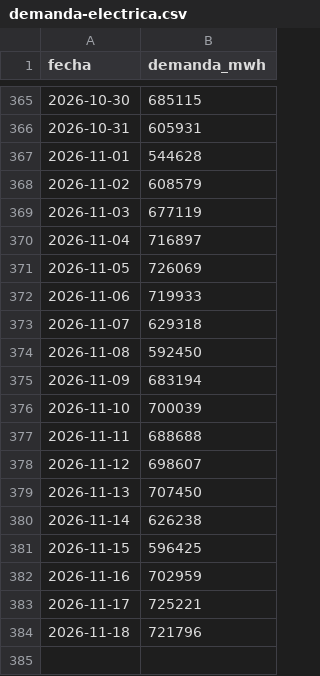
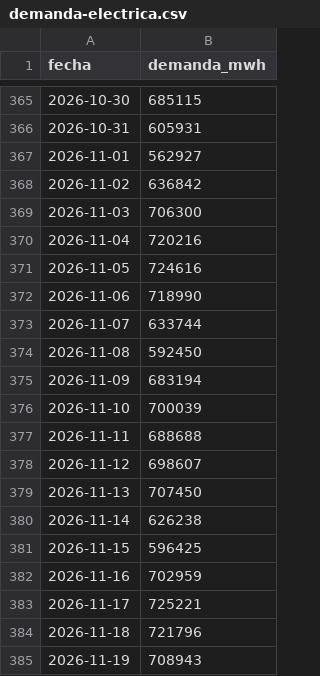
Before and after one commit to lluis-ridao/enllano-datos, a CSV file: datos/demanda-electrica.csv, drawn as a sheet; only a part is shown, gaps mark what is left out.

```diff
--- a/datos/demanda-electrica.csv
+++ b/datos/demanda-electrica.csv
@@ -366,9 +366,9 @@ fecha,demanda_mwh
 2026-10-31,605931
-2026-11-01,544628
-2026-11-02,608579
-2026-11-03,677119
-2026-11-04,716897
-2026-11-05,726069
-2026-11-06,719933
-2026-11-07,629318
+2026-11-01,562927
+2026-11-02,636842
+2026-11-03,706300
+2026-11-04,720216
+2026-11-05,724616
+2026-11-06,718990
+2026-11-07,633744
 2026-11-08,592450
@@ -384 +384,2 @@ fecha,demanda_mwh
 2026-11-18,721796
+2026-11-19,708943
```
Also changed, not shown: datos/alternativas-libres.csv, datos/ransomware-espana.csv, 5 other files.
